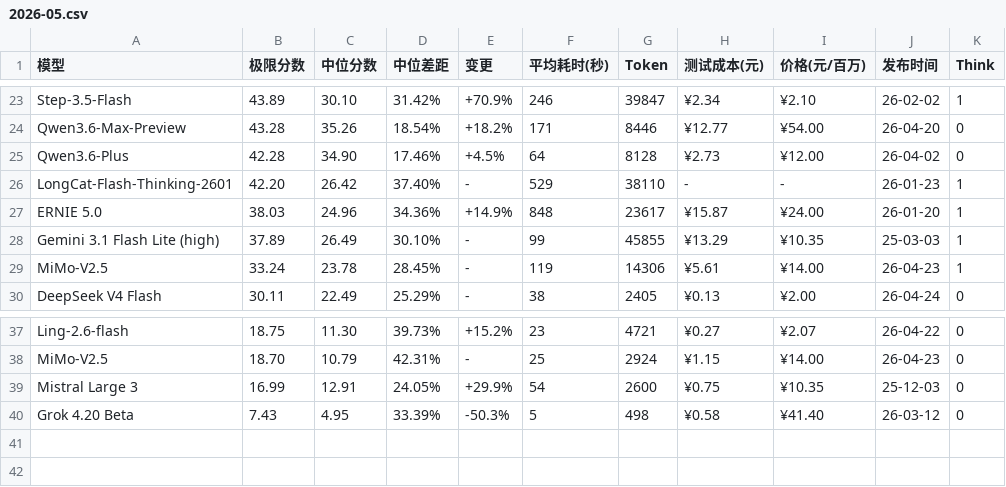
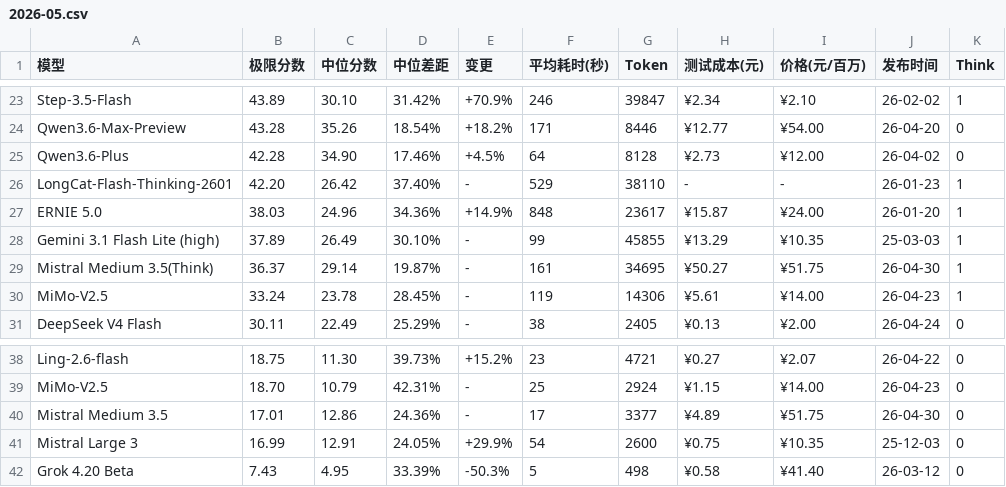
Before and after one commit to llm2014/llm_benchmark, a CSV file: docs/data/logic/2026-05.csv, drawn as a sheet; only a part is shown, gaps mark what is left out.

Commit message:
add mistral medium 3.5

```diff
--- a/docs/data/logic/2026-05.csv
+++ b/docs/data/logic/2026-05.csv
@@ -28,2 +28,3 @@
 "Gemini 3.1 Flash Lite (high)","37.89","26.49","30.10%","-","99","45855","¥13.29","¥10.35","25-03-03","1"
+"Mistral Medium 3.5(Think)","36.37","29.14","19.87%","-","161","34695","¥50.27","¥51.75","26-04-30","1"
 "MiMo-V2.5","33.24","23.78","28.45%","-","119","14306","¥5.61","¥14.00","26-04-23","1"
@@ -38,2 +39,3 @@
 "MiMo-V2.5","18.70","10.79","42.31%","-","25","2924","¥1.15","¥14.00","26-04-23","0"
+"Mistral Medium 3.5","17.01","12.86","24.36%","-","17","3377","¥4.89","¥51.75","26-04-30","0"
 "Mistral Large 3","16.99","12.91","24.05%","+29.9%","54","2600","¥0.75","¥10.35","25-12-03","0"
```
